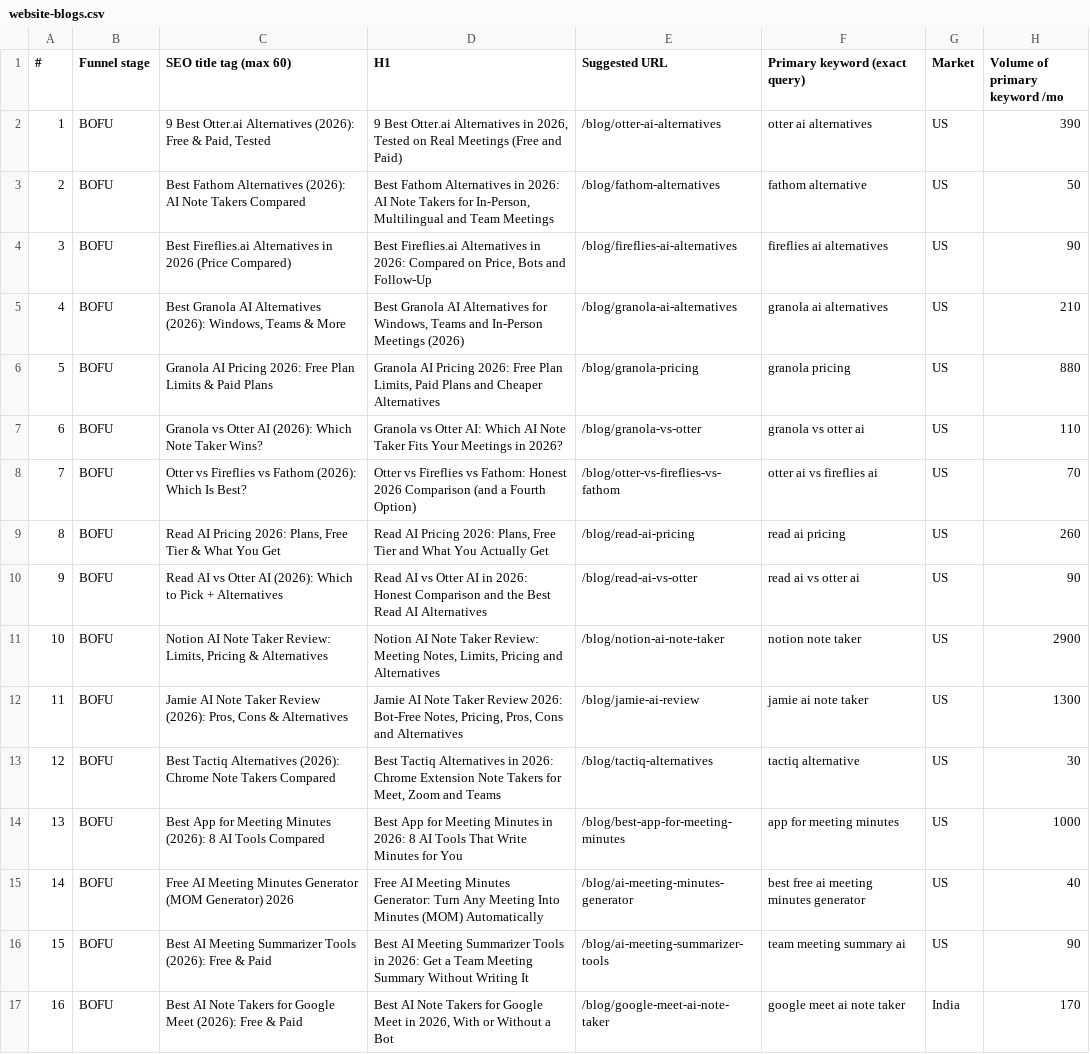
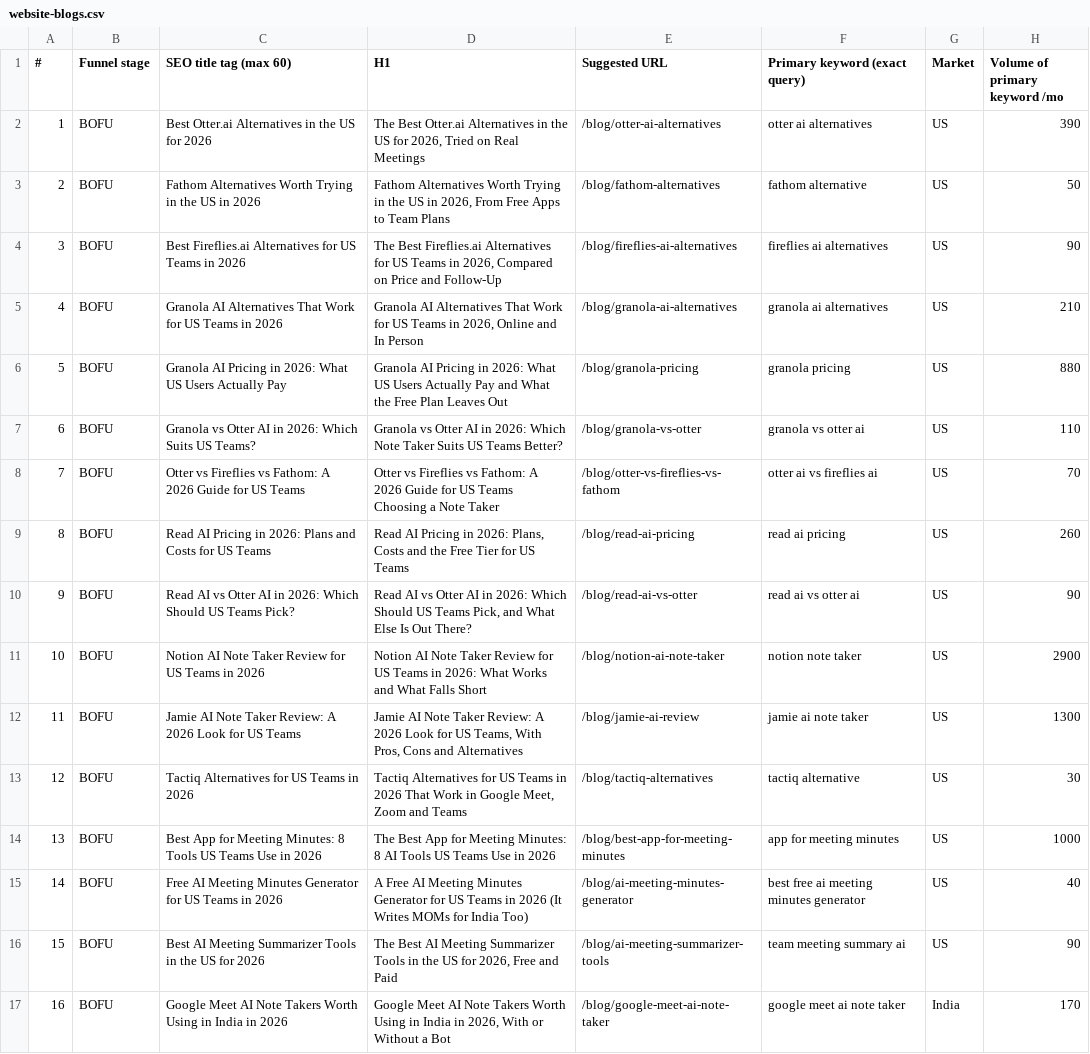
Before and after one commit to lynkkai/claude, a CSV file: content-plan/website-blogs.csv, drawn as a sheet; only a part is shown; the diff covers the shown part only; the diff names each change by its address in the sheet, - before the commit and + after, or states it on an @@ line.

```diff
--- a/content-plan/website-blogs.csv
+++ b/content-plan/website-blogs.csv
-C2 (SEO title tag (max 60)): 9 Best Otter.ai Alternatives (2026): Free & Paid, Tested
+C2 (SEO title tag (max 60)): Best Otter.ai Alternatives in the US for 2026
-D2 (H1): 9 Best Otter.ai Alternatives in 2026, Tested on Real Meetings (Free and Paid)
+D2 (H1): The Best Otter.ai Alternatives in the US for 2026, Tried on Real Meetings
-C3 (SEO title tag (max 60)): Best Fathom Alternatives (2026): AI Note Takers Compared
+C3 (SEO title tag (max 60)): Fathom Alternatives Worth Trying in the US in 2026
-D3 (H1): Best Fathom Alternatives in 2026: AI Note Takers for In-Person, Multilingual and Team Meetings
+D3 (H1): Fathom Alternatives Worth Trying in the US in 2026, From Free Apps to Team Plans
-C4 (SEO title tag (max 60)): …Fireflies.ai Alternatives in 2026 (Price Compared)
+C4 (SEO title tag (max 60)): …Fireflies.ai Alternatives for US Teams in 2026
-D4 (H1): Best Fireflies.ai Alternatives in 2026: Compared on Price, Bots and Follow-Up
+D4 (H1): The Best Fireflies.ai Alternatives for US Teams in 2026, Compared on Price and Follow-Up
-C5 (SEO title tag (max 60)): Best Granola AI Alternatives (2026): Windows, Teams & More
+C5 (SEO title tag (max 60)): Granola AI Alternatives That Work for US Teams in 2026
-D5 (H1): Best Granola AI Alternatives for Windows, Teams and In-Person Meetings (2026)
+D5 (H1): Granola AI Alternatives That Work for US Teams in 2026, Online and In Person
-C6 (SEO title tag (max 60)): …AI Pricing 2026: Free Plan Limits & Paid Plans
+C6 (SEO title tag (max 60)): …AI Pricing in 2026: What US Users Actually Pay
-D6 (H1): …AI Pricing 2026: Free Plan Limits, Paid Plans and Cheaper Alternatives
+D6 (H1): …AI Pricing in 2026: What US Users Actually Pay and What the Free Plan Leaves Out
-C7 (SEO title tag (max 60)): …Otter AI (2026): Which Note Taker Wins?
+C7 (SEO title tag (max 60)): …Otter AI in 2026: Which Suits US Teams?
-D7 (H1): …vs Otter AI: Which AI Note Taker Fits Your Meetings in 2026?
+D7 (H1): …vs Otter AI in 2026: Which Note Taker Suits US Teams Better?
-C8 (SEO title tag (max 60)): …Fireflies vs Fathom (2026): Which Is Best?
+C8 (SEO title tag (max 60)): …Fireflies vs Fathom: A 2026 Guide for US Teams
-D8 (H1): …vs Fathom: Honest 2026 Comparison (and a Fourth Option)
+D8 (H1): …vs Fathom: A 2026 Guide for US Teams Choosing a Note Taker
-C9 (SEO title tag (max 60)): …AI Pricing 2026: Plans, Free Tier & What You Get
+C9 (SEO title tag (max 60)): …AI Pricing in 2026: Plans and Costs for US Teams
-D9 (H1): …AI Pricing 2026: Plans, Free Tier and What You Actually Get
+D9 (H1): …AI Pricing in 2026: Plans, Costs and the Free Tier for US Teams
-C10 (SEO title tag (max 60)): …Otter AI (2026): Which to Pick + Alternatives
+C10 (SEO title tag (max 60)): …Otter AI in 2026: Which Should US Teams Pick?
-D10 (H1): …in 2026: Honest Comparison and the Best Read AI Alternatives
+D10 (H1): …in 2026: Which Should US Teams Pick, and What Else Is Out There?
-C11 (SEO title tag (max 60)): …Note Taker Review: Limits, Pricing & Alternatives
+C11 (SEO title tag (max 60)): …Note Taker Review for US Teams in 2026
-D11 (H1): …Note Taker Review: Meeting Notes, Limits, Pricing and Alternatives
+D11 (H1): …Note Taker Review for US Teams in 2026: What Works and What Falls Short
-C12 (SEO title tag (max 60)): …Note Taker Review (2026): Pros, Cons & Alternatives
+C12 (SEO title tag (max 60)): …Note Taker Review: A 2026 Look for US Teams
-D12 (H1): …Note Taker Review 2026: Bot-Free Notes, Pricing, Pros, Cons…
+D12 (H1): …Note Taker Review: A 2026 Look for US Teams, With Pros, Cons…
-C13 (SEO title tag (max 60)): Best Tactiq Alternatives (2026): Chrome Note Takers Compared
+C13 (SEO title tag (max 60)): Tactiq Alternatives for US Teams in 2026
-D13 (H1): Best Tactiq Alternatives in 2026: Chrome Extension Note Takers for Meet, Zoom…
+D13 (H1): Tactiq Alternatives for US Teams in 2026 That Work in Google Meet, Zoom…
-C14 (SEO title tag (max 60)): …for Meeting Minutes (2026): 8 AI Tools Compared
+C14 (SEO title tag (max 60)): …for Meeting Minutes: 8 Tools US Teams Use in 2026
-D14 (H1): Best App for Meeting Minutes in 2026: 8 AI Tools That Write Minutes for You
+D14 (H1): The Best App for Meeting Minutes: 8 AI Tools US Teams Use in 2026
-C15 (SEO title tag (max 60)): …Minutes Generator (MOM Generator) 2026
+C15 (SEO title tag (max 60)): …Minutes Generator for US Teams in 2026
-D15 (H1): Free AI Meeting Minutes Generator: Turn Any Meeting Into Minutes (MOM) Automatically
+D15 (H1): A Free AI Meeting Minutes Generator for US Teams in 2026 (It Writes MOMs for India Too)
-C16 (SEO title tag (max 60)): …Summarizer Tools (2026): Free & Paid
+C16 (SEO title tag (max 60)): …Summarizer Tools in the US for 2026
-D16 (H1): Best AI Meeting Summarizer Tools in 2026: Get a Team Meeting Summary Without Writing It
+D16 (H1): The Best AI Meeting Summarizer Tools in the US for 2026, Free and Paid
-C17 (SEO title tag (max 60)): Best AI Note Takers for Google Meet (2026): Free & Paid
+C17 (SEO title tag (max 60)): Google Meet AI Note Takers Worth Using in India in 2026
-D17 (H1): Best AI Note Takers for Google Meet in 2026,…
+D17 (H1): Google Meet AI Note Takers Worth Using in India in 2026,…
```
Also changed, not shown: 38 edited cells elsewhere in this file, 2 other files.
